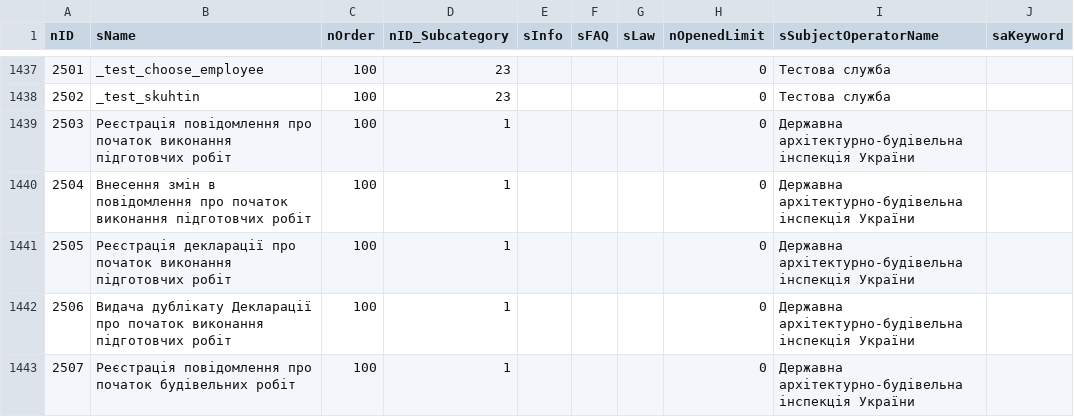
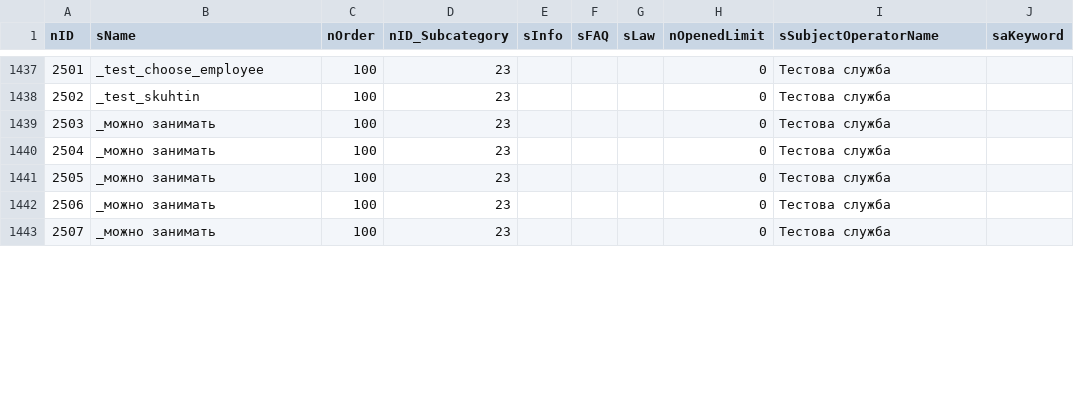
Before and after one commit to iGov-UA/iGov_Data, a CSV file: wf-central/src/main/resources/data/iGov/Service.csv, drawn as a sheet; only a part is shown, gaps mark what is left out; the diff covers the shown part only.

```diff
--- a/wf-central/src/main/resources/data/iGov/Service.csv
+++ b/wf-central/src/main/resources/data/iGov/Service.csv
@@ -1438,6 +1438,6 @@ nID;sName;nOrder;nID_Subcategory;sInfo;sFAQ;sLaw;nOpenedLimit;sSubjectOperatorNa
 2502;_test_skuhtin;100;23;;;;0;Тестова служба;
-2503;Реєстрація повідомлення про початок виконання підготовчих робіт;100;1;;;;0;Державна архітектурно-будівельна інспекція України;
-2504;Внесення змін в повідомлення про початок виконання підготовчих робіт;100;1;;;;0;Державна архітектурно-будівельна інспекція України;
-2505;Реєстрація декларації про початок виконання підготовчих робіт;100;1;;;;0;Державна архітектурно-будівельна інспекція України;
-2506;Видача дублікату Декларації про початок виконання підготовчих робіт;100;1;;;;0;Державна архітектурно-будівельна інспекція України;
-2507;Реєстрація повідомлення про початок будівельних робіт ;100;1;;;;0;Державна архітектурно-будівельна інспекція України;
+2503;_можно занимать;100;23;;;;0;Тестова служба;
+2504;_можно занимать;100;23;;;;0;Тестова служба;
+2505;_можно занимать;100;23;;;;0;Тестова служба;
+2506;_можно занимать;100;23;;;;0;Тестова служба;
+2507;_можно занимать;100;23;;;;0;Тестова служба;
```
Also changed, not shown: 24 edited cells elsewhere in this file, wf-central/src/main/resources/data/iGov/ServiceData.csv, wf-central/src/main/resources/data/iGov__Test_Delta/ServiceData.csv.
